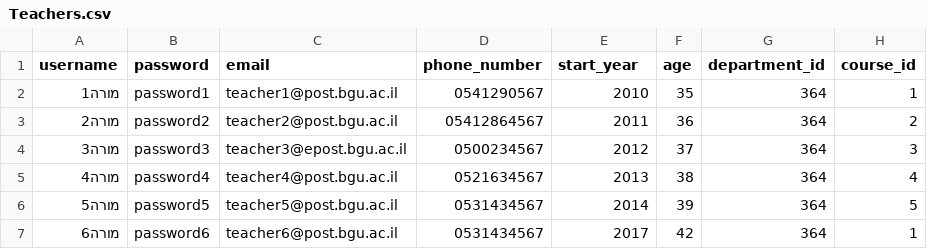
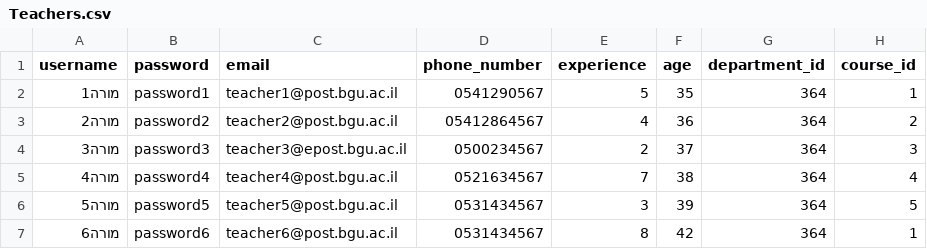
Before and after one commit to DolevSol/Web_316297480, a CSV file: database/CSV/Teachers.csv, drawn as a sheet.

Commit message:
search teacher and reg teacher complete

```diff
--- a/database/CSV/Teachers.csv
+++ b/database/CSV/Teachers.csv
@@ -1,7 +1,7 @@
-username,password,email,phone_number,start_year,age,department_id,course_id
-מורה1,password1,teacher1@post.bgu.ac.il,0541290567,2010,35,364,1
-מורה2,password2,teacher2@post.bgu.ac.il,05412864567,2011,36,364,2
-מורה3,password3,teacher3@epost.bgu.ac.il,0500234567,2012,37,364,3
-מורה4,password4,teacher4@post.bgu.ac.il,0521634567,2013,38,364,4
-מורה5,password5,teacher5@post.bgu.ac.il,0531434567,2014,39,364,5
-מורה6,password6,teacher6@post.bgu.ac.il,0531434567,2017,42,364,1
+username,password,email,phone_number,experience,age,department_id,course_id
+מורה1,password1,teacher1@post.bgu.ac.il,0541290567,5,35,364,1
+מורה2,password2,teacher2@post.bgu.ac.il,05412864567,4,36,364,2
+מורה3,password3,teacher3@epost.bgu.ac.il,0500234567,2,37,364,3
+מורה4,password4,teacher4@post.bgu.ac.il,0521634567,7,38,364,4
+מורה5,password5,teacher5@post.bgu.ac.il,0531434567,3,39,364,5
+מורה6,password6,teacher6@post.bgu.ac.il,0531434567,8,42,364,1
```
Also changed, not shown: 5 other files.
